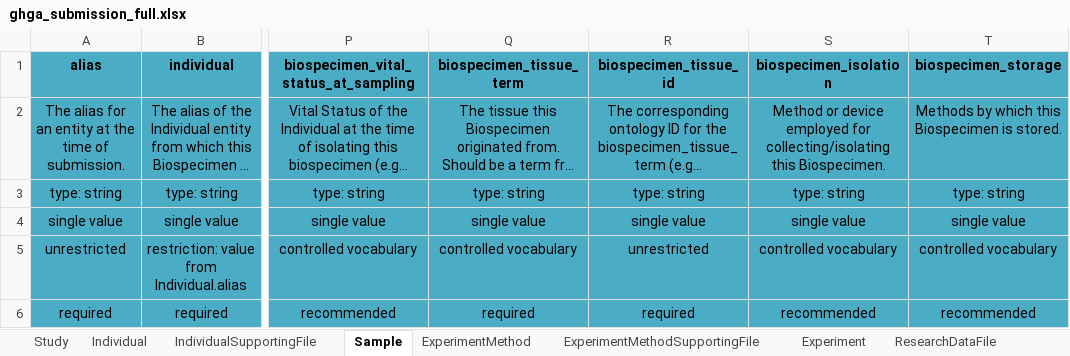
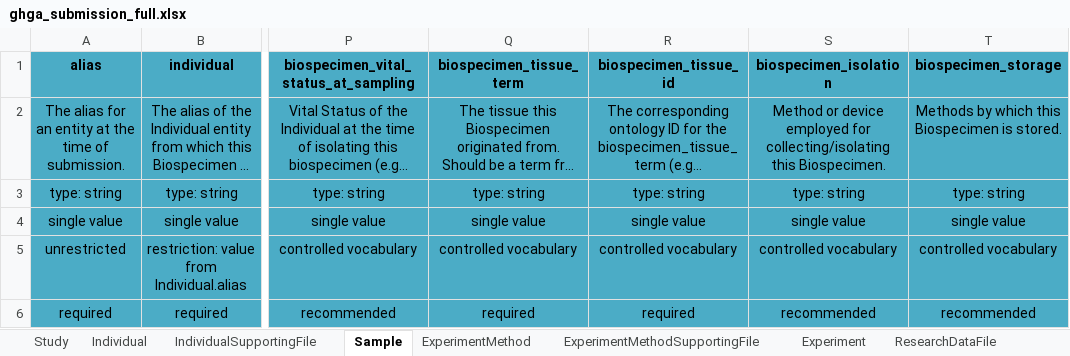
Before and after one commit to ghga-de/ghga-metadata-schema, an Excel workbook: spreadsheets/ghga_submission_full.xlsx, sheet Sample, drawn as a sheet; only a part is shown, gaps mark what is left out; long unchanged cells end in …; values as stored, in another font and other column widths than the file's, no borders; the diff names each change by its address in the sheet, - before the commit and + after, or states it on an @@ line.

```diff
--- a/spreadsheets/ghga_submission_full.xlsx (sheet Sample)
+++ b/spreadsheets/ghga_submission_full.xlsx (sheet Sample)
-R5 (biospecimen_tissue_id): unrestricted
+R5 (biospecimen_tissue_id): controlled vocabulary
```
Also changed, not shown: sheet Individual, sheet IndividualSupportingFile, sheet AnalysisMethodSupportingFile, sheet ExperimentMethodSupportingFile, sheet ProcessDataFile, sheet ResearchDataFile, 30 other files.
